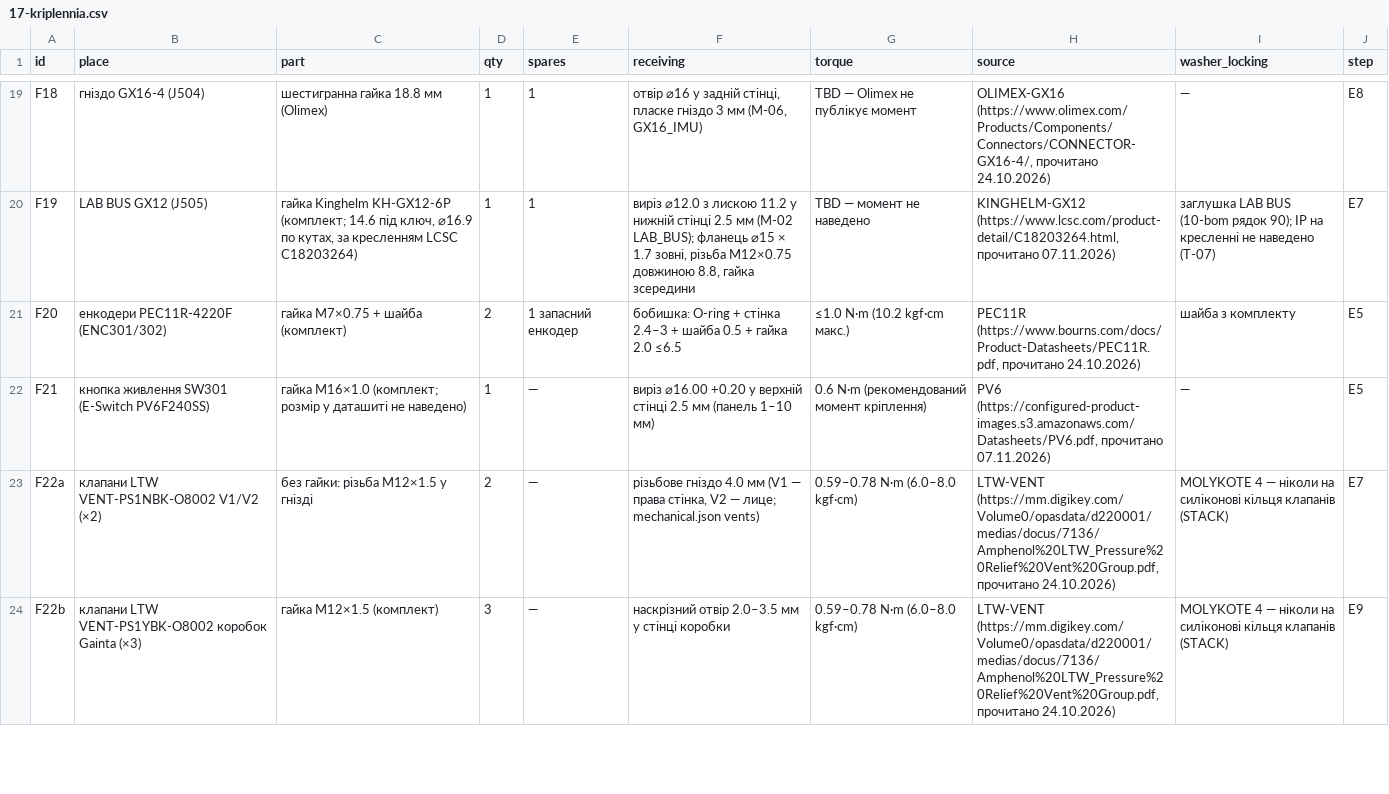
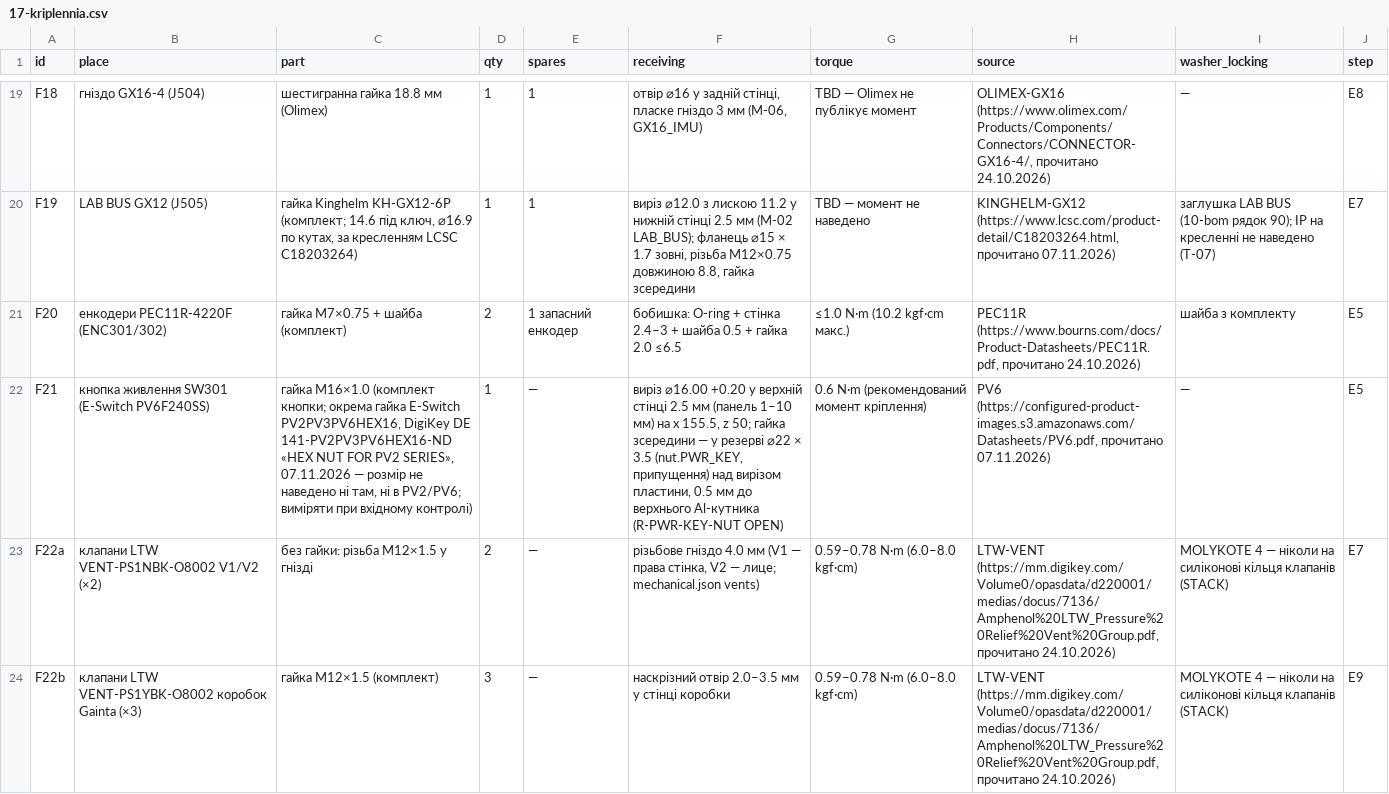
Before and after one commit to lizbeth307/lizbeth307, a CSV file: sat-receiver-audit/build/17-kriplennia.csv, drawn as a sheet; only a part is shown, gaps mark what is left out; the diff covers the shown part only; the diff names each change by its address in the sheet, - before the commit and + after, or states it on an @@ line.

```diff
--- a/sat-receiver-audit/build/17-kriplennia.csv
+++ b/sat-receiver-audit/build/17-kriplennia.csv
-C22 (part): гайка M16×1.0 (комплект; розмір у даташиті не наведено)
+C22 (part): гайка M16×1.0 (комплект кнопки; окрема гайка E-Switch PV2PV3PV6HEX16, DigiKey DE 141-PV2PV3PV6HEX16-ND «HEX NUT FOR PV2 SERIES», 07.11.2026 — розмір не наведено ні там, ні в PV2/PV6; виміряти при вхідному контролі)
-F22 (receiving): …1–10 мм)
+F22 (receiving): …1–10 мм) на x 155.5, z 50; гайка зсередини — у резерві ⌀22 × 3.5 (nut.PWR_KEY, припущення) над вирізом пластини, 0.5 мм до верхнього Al-кутника (R-PWR-KEY-NUT OPEN)
```
Also changed, not shown: 1 edited cell elsewhere in this file, sat-receiver-audit/build/10-zakupivlia-kriplennia.csv, sat-receiver-audit/build/16-dzhgut.csv, 15 other files.
